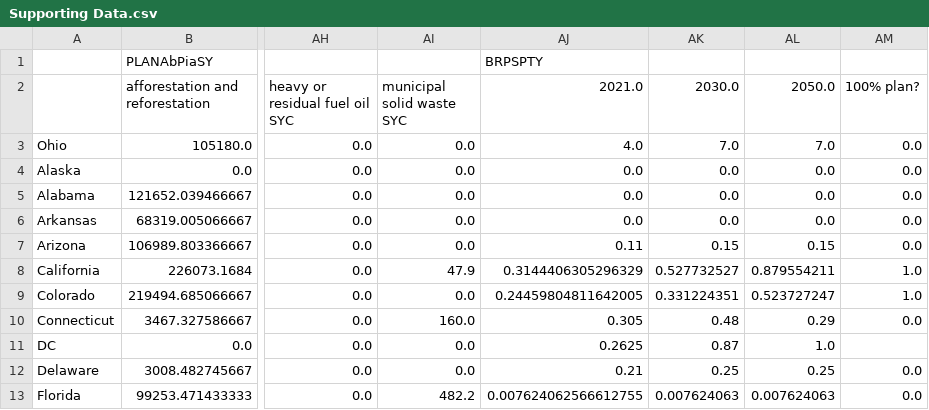
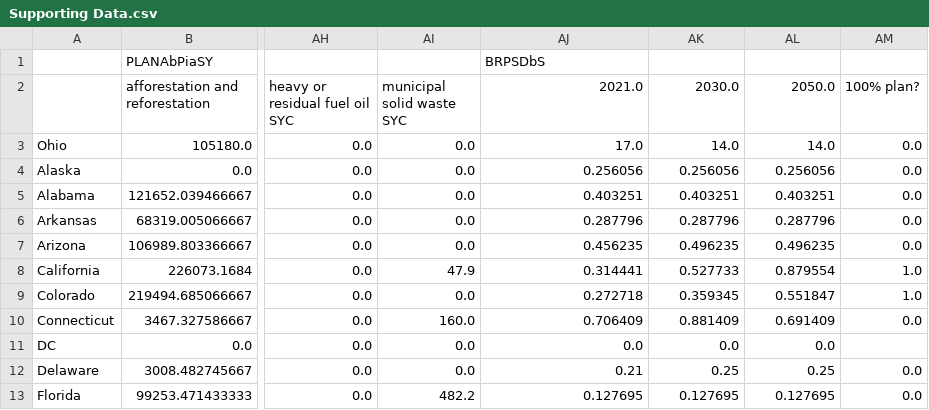
Before and after one commit to EnergyInnovation/eps-ohio, a CSV file: InputData/webappdata/Supporting Data.csv, drawn as a sheet; only a part is shown, gaps mark what is left out; the diff covers the shown part only; the diff names each change by its address in the sheet, - before the commit and + after, or states it on an @@ line.

```diff
--- a/InputData/webappdata/Supporting Data.csv
+++ b/InputData/webappdata/Supporting Data.csv
-AJ1 (2021.0): BRPSPTY
+AJ1 (2021.0): BRPSDbS
-AJ3 (2021.0): 4.0
+AJ3 (2021.0): 17.0
-AK3 (2030.0): 7.0
+AK3 (2030.0): 14.0
-AL3 (2050.0): 7.0
+AL3 (2050.0): 14.0
-AJ4 (2021.0): 0.0
+AJ4 (2021.0): 0.256056
-AK4 (2030.0): 0.0
+AK4 (2030.0): 0.256056
-AL4 (2050.0): 0.0
+AL4 (2050.0): 0.256056
-AJ5 (2021.0): 0.0
+AJ5 (2021.0): 0.403251
-AK5 (2030.0): 0.0
+AK5 (2030.0): 0.403251
-AL5 (2050.0): 0.0
+AL5 (2050.0): 0.403251
-AJ6 (2021.0): 0.0
+AJ6 (2021.0): 0.287796
-AK6 (2030.0): 0.0
+AK6 (2030.0): 0.287796
-AL6 (2050.0): 0.0
+AL6 (2050.0): 0.287796
-AJ7 (2021.0): 0.11
+AJ7 (2021.0): 0.456235
-AK7 (2030.0): 0.15
+AK7 (2030.0): 0.496235
-AL7 (2050.0): 0.15
+AL7 (2050.0): 0.496235
-AJ8 (2021.0): 0.3144406305296329
+AJ8 (2021.0): 0.314441
-AK8 (2030.0): 0.527732527
+AK8 (2030.0): 0.527733
-AL8 (2050.0): 0.879554211
+AL8 (2050.0): 0.879554
-AJ9 (2021.0): 0.24459804811642005
+AJ9 (2021.0): 0.272718
-AK9 (2030.0): 0.331224351
+AK9 (2030.0): 0.359345
-AL9 (2050.0): 0.523727247
+AL9 (2050.0): 0.551847
-AJ10 (2021.0): 0.305
+AJ10 (2021.0): 0.706409
-AK10 (2030.0): 0.48
+AK10 (2030.0): 0.881409
-AL10 (2050.0): 0.29
+AL10 (2050.0): 0.691409
-AJ11 (2021.0): 0.2625
+AJ11 (2021.0): 0.0
-AK11 (2030.0): 0.87
+AK11 (2030.0): 0.0
-AL11 (2050.0): 1.0
+AL11 (2050.0): 0.0
-AJ13 (2021.0): 0.007624062566612755
+AJ13 (2021.0): 0.127695
-AK13 (2030.0): 0.007624063
+AK13 (2030.0): 0.127695
-AL13 (2050.0): 0.007624063
+AL13 (2050.0): 0.127695
```
Also changed, not shown: 136 edited cells elsewhere in this file, InputData/indst/BIFUbC/BIFUbC-LPG-propane-or-butane.csv, InputData/indst/BIFUbC/BIFUbC-petroleum-diesel.csv, 5 other files.
